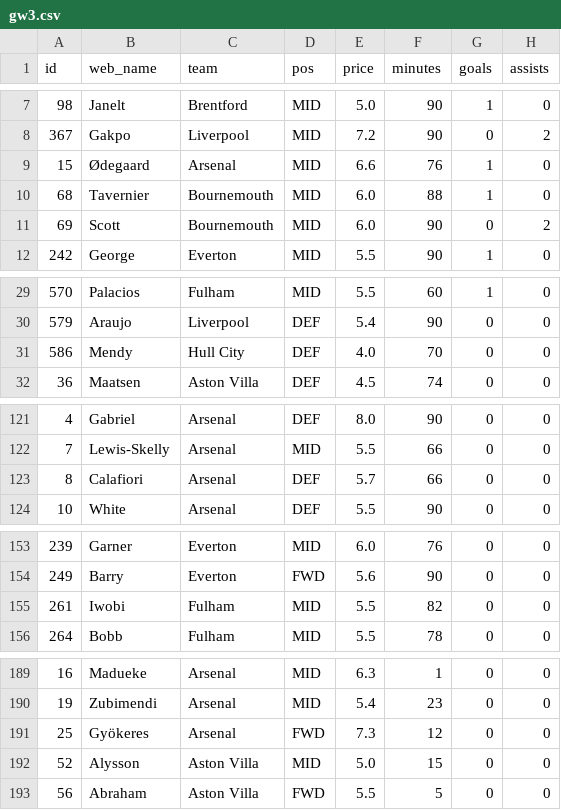
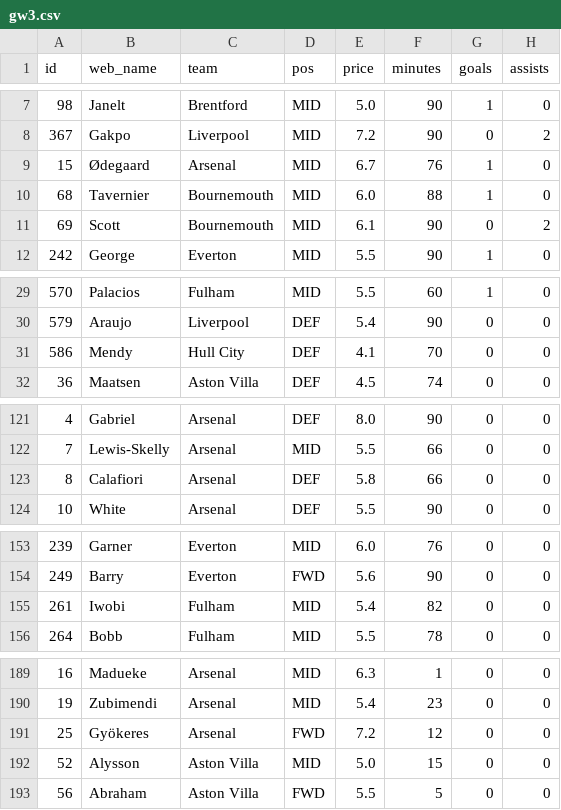
Before and after one commit to steinim/fpl-data, a CSV file: data/live/gw3.csv, drawn as a sheet; only a part is shown, gaps mark what is left out; the diff covers the shown part only; the diff names each change by its address in the sheet, - before the commit and + after, or states it on an @@ line.

```diff
--- a/data/live/gw3.csv
+++ b/data/live/gw3.csv
-E9 (price): 6.6
+E9 (price): 6.7
-E11 (price): 6.0
+E11 (price): 6.1
-E31 (price): 4.0
+E31 (price): 4.1
-E123 (price): 5.7
+E123 (price): 5.8
-E155 (price): 5.5
+E155 (price): 5.4
-E191 (price): 7.3
+E191 (price): 7.2
```
Also changed, not shown: 4 edited cells elsewhere in this file, data/players.csv, 3 other files.
